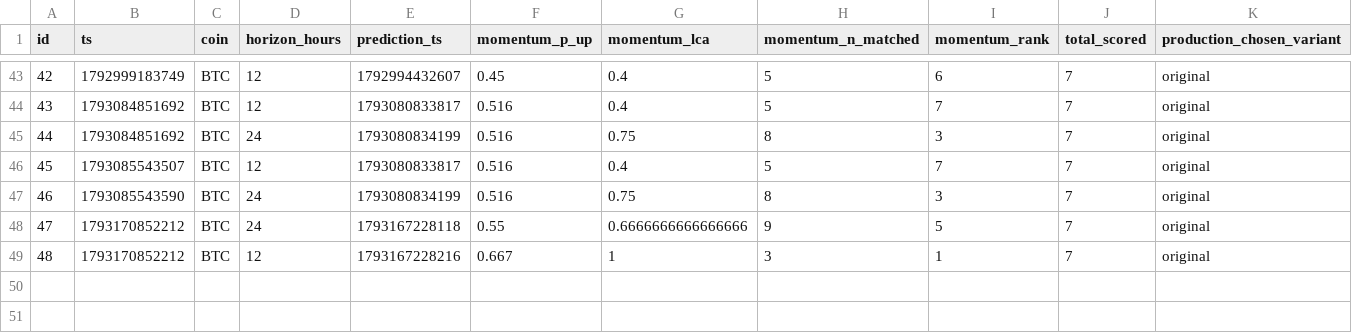
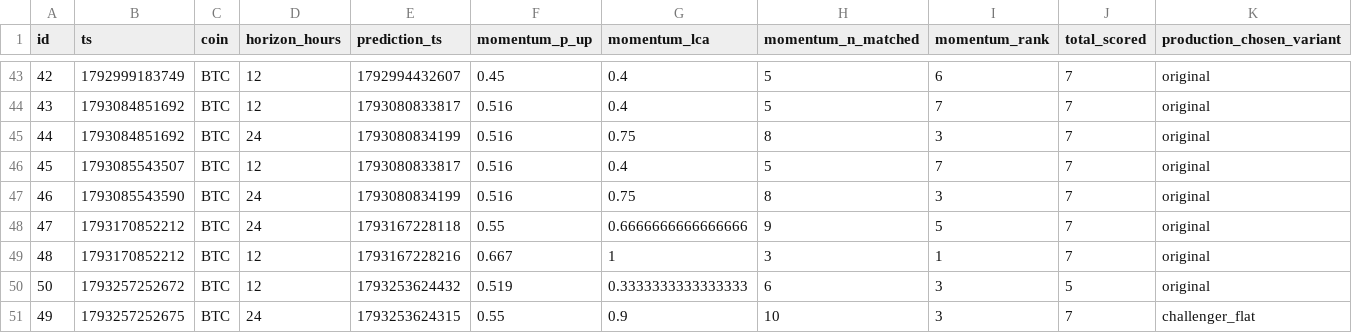
Before and after one commit to quiquandon-oss/PulseWorkerV2, a CSV file: data-exports/selection_decisions_momentum.csv, drawn as a sheet; only a part is shown, gaps mark what is left out; rows hold the shown columns only; the diff names each change by its address in the sheet, - before the commit and + after, or states it on an @@ line.

```diff
--- a/data-exports/selection_decisions_momentum.csv
+++ b/data-exports/selection_decisions_momentum.csv
+row 50: 50 | 1793257252672 | BTC | 12 | 1793253624432 | 0.519 | 0.3333333333333333 | 6 | 3 | 5 | original
+row 51: 49 | 1793257252675 | BTC | 24 | 1793253624315 | 0.55 | 0.9 | 10 | 3 | 7 | challenger_flat
```
Also changed, not shown: data-exports/btc_predictions.csv, data-exports/link_predictions.csv, 4 other files.
